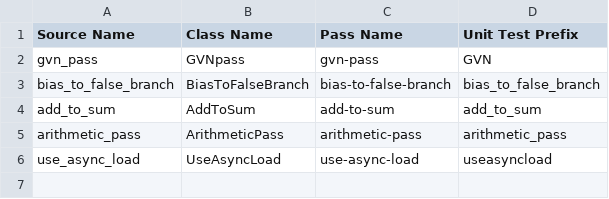
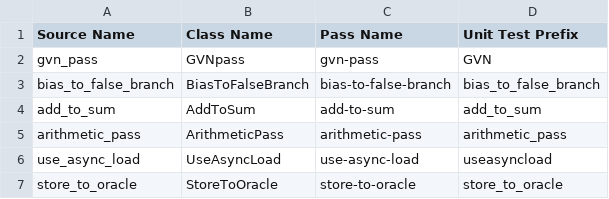
Before and after one commit to SyphonArch/swpp202301-compiler-team1, a CSV file: unit_tests/entries.csv, drawn as a sheet; the diff names each change by its address in the sheet, - before the commit and + after, or states it on an @@ line.

Commit message:
[ Sprint2 ][ A-1 ] Store to Oracle

```diff
--- a/unit_tests/entries.csv
+++ b/unit_tests/entries.csv
+row 7: store_to_oracle | StoreToOracle | store-to-oracle | store_to_oracle
```
Also changed, not shown: 8 other files.
